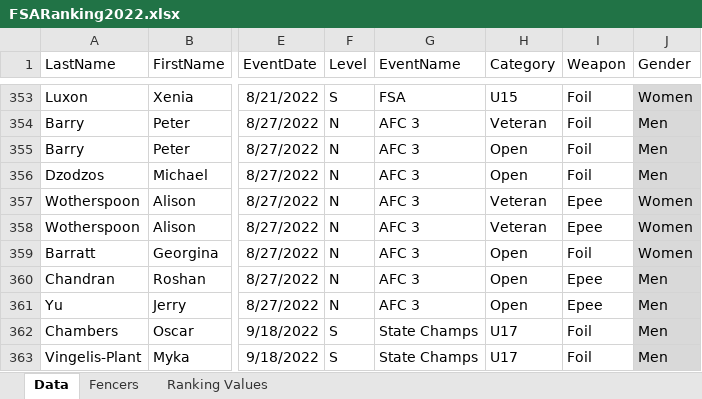
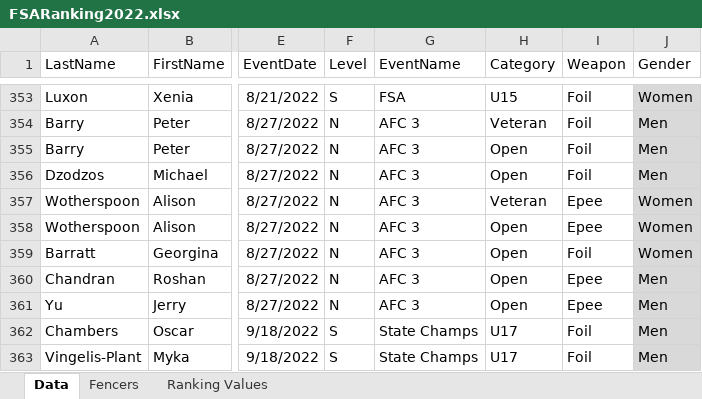
Before and after one commit to stuartmarshall87/FencingSAResults2, an Excel workbook: 2022/FSARanking2022.xlsx, sheet Data, drawn as a sheet; only a part is shown, gaps mark what is left out; values as stored, in another font and other column widths than the file's, no borders; table styles not drawn; the diff names each change by its address in the sheet, - before the commit and + after, or states it on an @@ line.

```diff
--- a/2022/FSARanking2022.xlsx (sheet Data)
+++ b/2022/FSARanking2022.xlsx (sheet Data)
-H358 (Category): Veteran
+H358 (Category): Open
```
Also changed, not shown: 1 other file.
